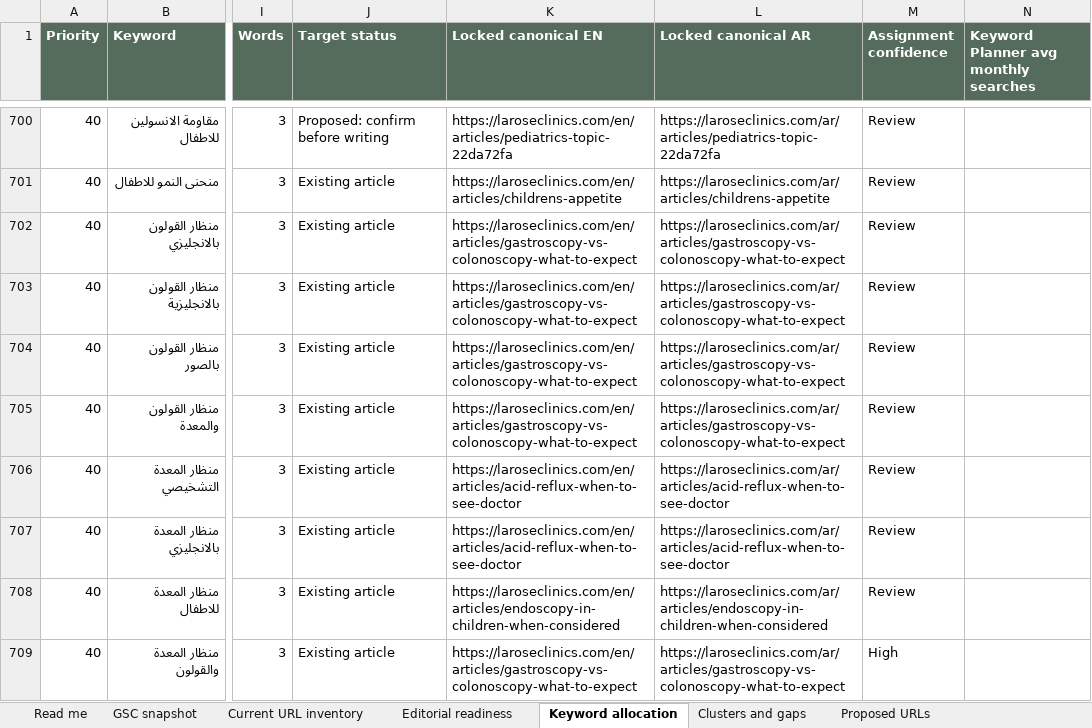
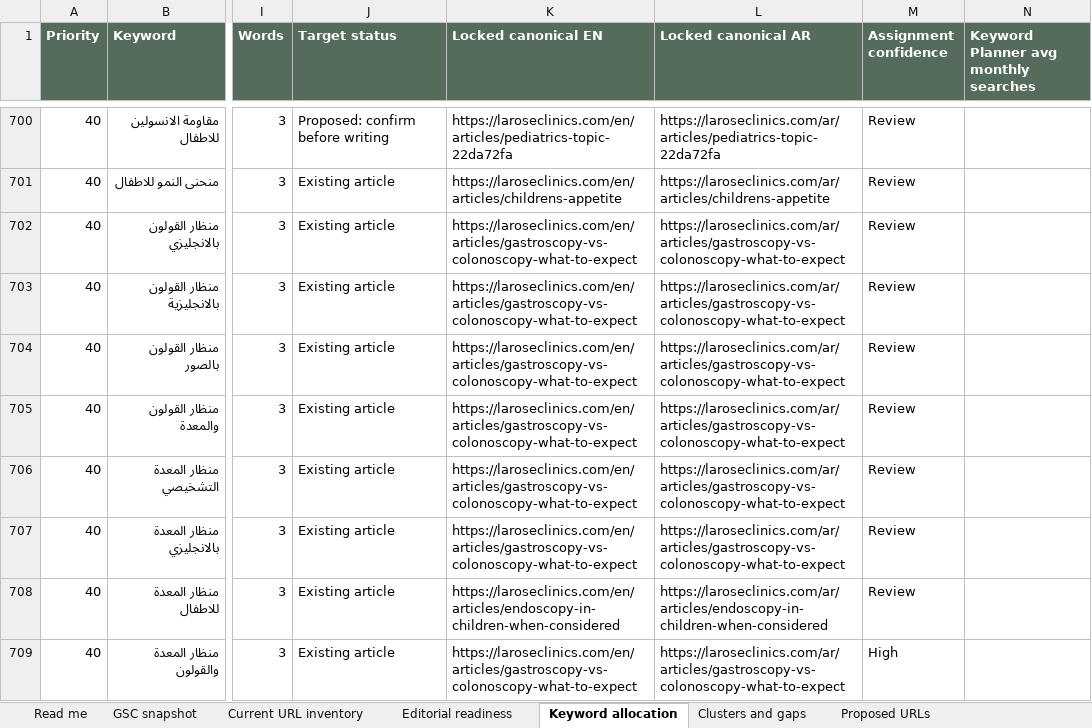
Before and after one commit to larosewellnesshub0-a11y/larose-site, an Excel workbook: _project/SEO-CONTENT-CLUSTER-PLAN-2026-09-17.xlsx, sheet Keyword allocation, drawn as a sheet; only a part is shown, gaps mark what is left out; values as stored, in another font and other column widths than the file's, no borders; the diff covers the shown part only; the diff names each change by its address in the sheet, - before the commit and + after, or states it on an @@ line.

```diff
--- a/_project/SEO-CONTENT-CLUSTER-PLAN-2026-09-17.xlsx (sheet Keyword allocation)
+++ b/_project/SEO-CONTENT-CLUSTER-PLAN-2026-09-17.xlsx (sheet Keyword allocation)
-K706:K707 (Locked canonical EN): https://laroseclinics.com/en/articles/acid-reflux-when-to-see-doctor
+K706:K707 (Locked canonical EN): https://laroseclinics.com/en/articles/gastroscopy-vs-colonoscopy-what-to-expect
-L706:L707 (Locked canonical AR): https://laroseclinics.com/ar/articles/acid-reflux-when-to-see-doctor
+L706:L707 (Locked canonical AR): https://laroseclinics.com/ar/articles/gastroscopy-vs-colonoscopy-what-to-expect
```
Also changed, not shown: 14 edited cells elsewhere in this sheet, sheet Current URL inventory, sheet Editorial readiness, sheet Internal linking queue, 6 other files.
